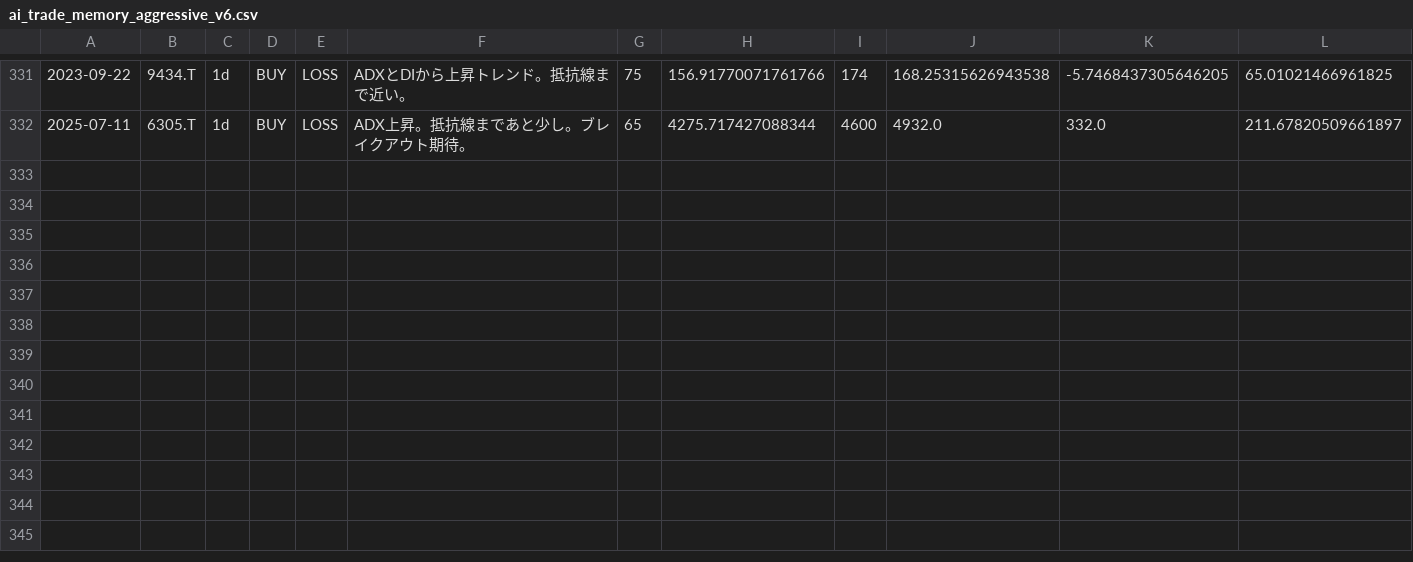
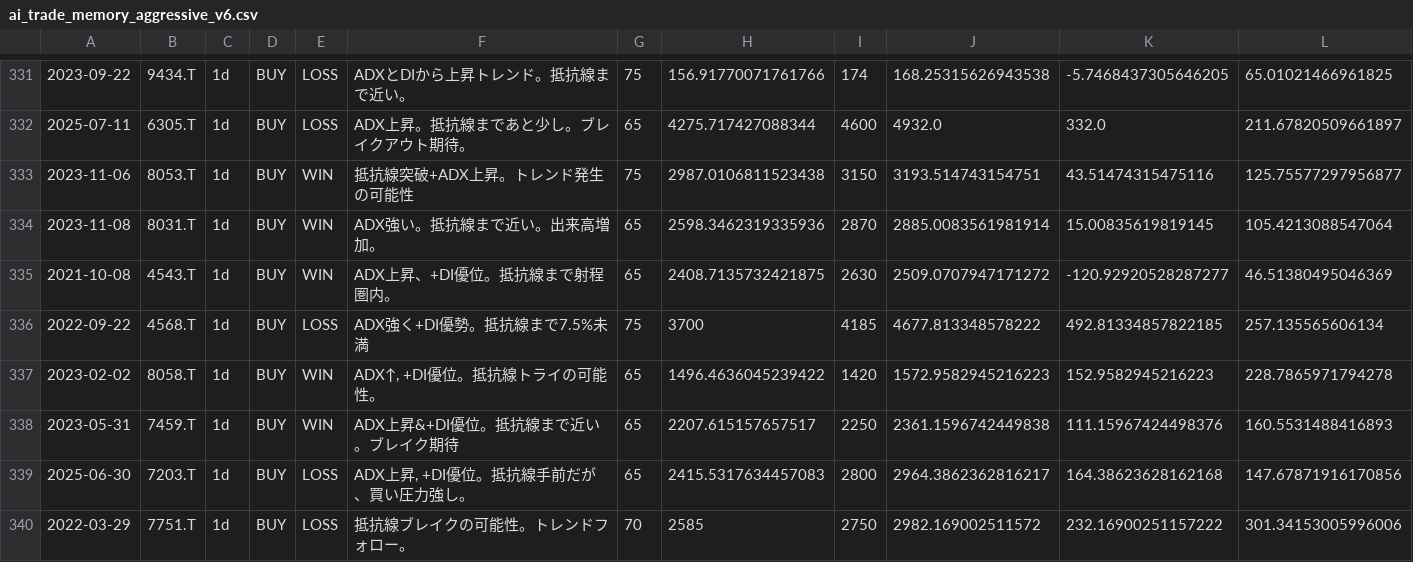
Before and after one commit to tujiura/stock, a CSV file: ai_trade_memory_aggressive_v6.csv, drawn as a sheet; only a part is shown, gaps mark what is left out; rows hold the shown columns only; the diff names each change by its address in the sheet, - before the commit and + after, or states it on an @@ line.

Commit message:
aa

```diff
--- a/ai_trade_memory_aggressive_v6.csv
+++ b/ai_trade_memory_aggressive_v6.csv
+row 333: 2023-11-06 | 8053.T | 1d | BUY | WIN | 抵抗線突破+ADX上昇。トレンド発生の可能性 | 75 | 2987.0106811523438 | 3150 | 3193.514743154751 | 43.51474315475116 | 125.75577297956877
+row 334: 2023-11-08 | 8031.T | 1d | BUY | WIN | ADX強い。抵抗線まで近い。出来高増加。 | 65 | 2598.3462319335936 | 2870 | 2885.0083561981914 | 15.00835619819145 | 105.4213088547064
+row 335: 2021-10-08 | 4543.T | 1d | BUY | WIN | ADX上昇、+DI優位。抵抗線まで射程圏内。 | 65 | 2408.7135732421875 | 2630 | 2509.0707947171272 | -120.92920528287277 | 46.51380495046369
+row 336: 2022-09-22 | 4568.T | 1d | BUY | LOSS | ADX強く+DI優勢。抵抗線まで7.5%未満 | 75 | 3700 | 4185 | 4677.813348578222 | 492.81334857822185 | 257.135565606134
+row 337: 2023-02-02 | 8058.T | 1d | BUY | WIN | ADX↑, +DI優位。抵抗線トライの可能性。 | 65 | 1496.4636045239422 | 1420 | 1572.9582945216223 | 152.9582945216223 | 228.7865971794278
+row 338: 2023-05-31 | 7459.T | 1d | BUY | WIN | ADX上昇&+DI優位。抵抗線まで近い。ブレイク期待 | 65 | 2207.615157657517 | 2250 | 2361.1596742449838 | 111.15967424498376 | 160.5531488416893
+row 339: 2025-06-30 | 7203.T | 1d | BUY | LOSS | ADX上昇, +DI優位。抵抗線手前だが、買い圧力強し。 | 65 | 2415.5317634457083 | 2800 | 2964.3862362816217 | 164.38623628162168 | 147.67871916170856
+row 340: 2022-03-29 | 7751.T | 1d | BUY | LOSS | 抵抗線ブレイクの可能性。トレンドフォロー。 | 70 | 2585 | 2750 | 2982.169002511572 | 232.16900251157222 | 301.34153005996006
```
